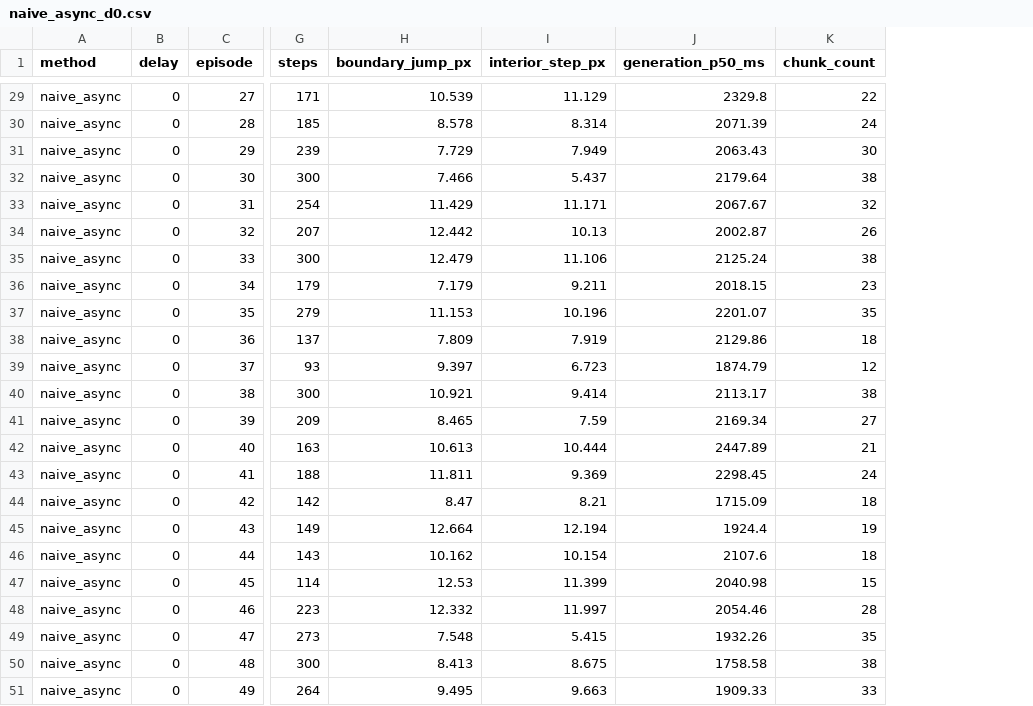
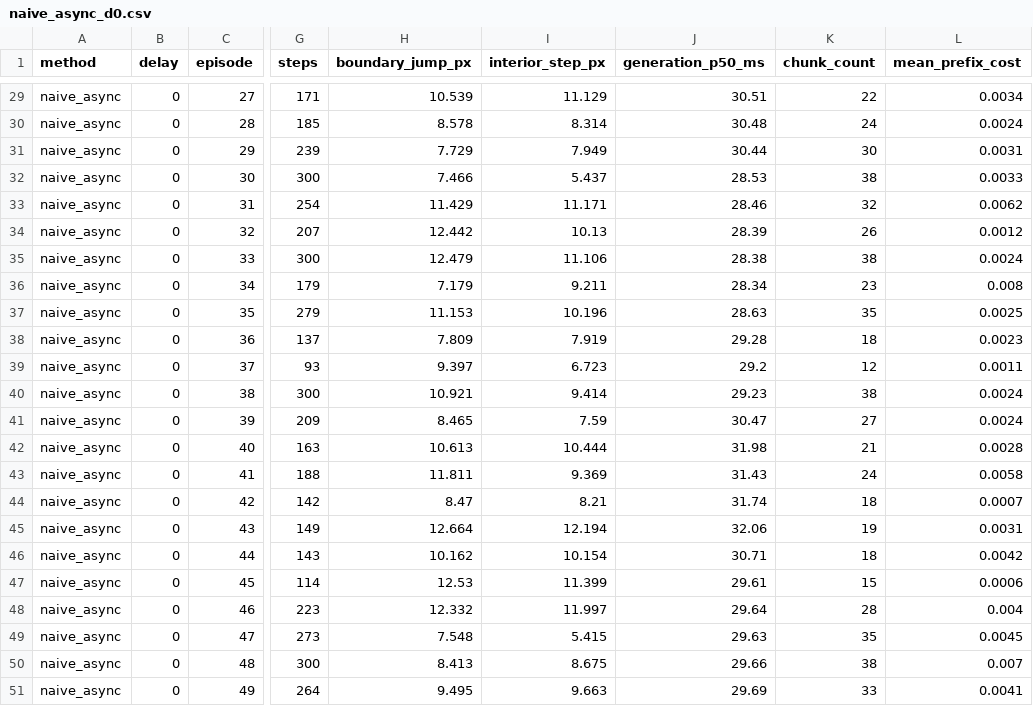
Before and after one commit to t0mark/resampling-real-time-chunking, a CSV file: results/metrics/eval_async/naive_async_d0.csv, drawn as a sheet; only a part is shown, gaps mark what is left out; the diff covers the shown part only; the diff names each change by its address in the sheet, - before the commit and + after, or states it on an @@ line.

```diff
--- a/results/metrics/eval_async/naive_async_d0.csv
+++ b/results/metrics/eval_async/naive_async_d0.csv
+column L (mean_prefix_cost), rows 29-51: 0.0034 | 0.0024 | 0.0031 | 0.0033 | 0.0062 | 0.0012 | 0.0024 | 0.008 | 0.0025 | 0.0023 | 0.0011 | 0.0024 | 0.0024 | 0.0028 | 0.0058 | 0.0007 | 0.0031 | 0.0042 | 0.0006 | 0.004 | 0.0045 | 0.007 | 0.0041
-J29 (generation_p50_ms): 2329.8
+J29 (generation_p50_ms): 30.51
-J30 (generation_p50_ms): 2071.39
+J30 (generation_p50_ms): 30.48
-J31 (generation_p50_ms): 2063.43
+J31 (generation_p50_ms): 30.44
-J32 (generation_p50_ms): 2179.64
+J32 (generation_p50_ms): 28.53
-J33 (generation_p50_ms): 2067.67
+J33 (generation_p50_ms): 28.46
-J34 (generation_p50_ms): 2002.87
+J34 (generation_p50_ms): 28.39
-J35 (generation_p50_ms): 2125.24
+J35 (generation_p50_ms): 28.38
-J36 (generation_p50_ms): 2018.15
+J36 (generation_p50_ms): 28.34
-J37 (generation_p50_ms): 2201.07
+J37 (generation_p50_ms): 28.63
-J38 (generation_p50_ms): 2129.86
+J38 (generation_p50_ms): 29.28
-J39 (generation_p50_ms): 1874.79
+J39 (generation_p50_ms): 29.2
-J40 (generation_p50_ms): 2113.17
+J40 (generation_p50_ms): 29.23
-J41 (generation_p50_ms): 2169.34
+J41 (generation_p50_ms): 30.47
-J42 (generation_p50_ms): 2447.89
+J42 (generation_p50_ms): 31.98
-J43 (generation_p50_ms): 2298.45
+J43 (generation_p50_ms): 31.43
-J44 (generation_p50_ms): 1715.09
+J44 (generation_p50_ms): 31.74
-J45 (generation_p50_ms): 1924.4
+J45 (generation_p50_ms): 32.06
-J46 (generation_p50_ms): 2107.6
+J46 (generation_p50_ms): 30.71
-J47 (generation_p50_ms): 2040.98
+J47 (generation_p50_ms): 29.61
-J48 (generation_p50_ms): 2054.46
+J48 (generation_p50_ms): 29.64
-J49 (generation_p50_ms): 1932.26
+J49 (generation_p50_ms): 29.63
-J50 (generation_p50_ms): 1758.58
+J50 (generation_p50_ms): 29.66
-J51 (generation_p50_ms): 1909.33
+J51 (generation_p50_ms): 29.69
```
Also changed, not shown: 27 edited cells elsewhere in this file, 27 other files.
